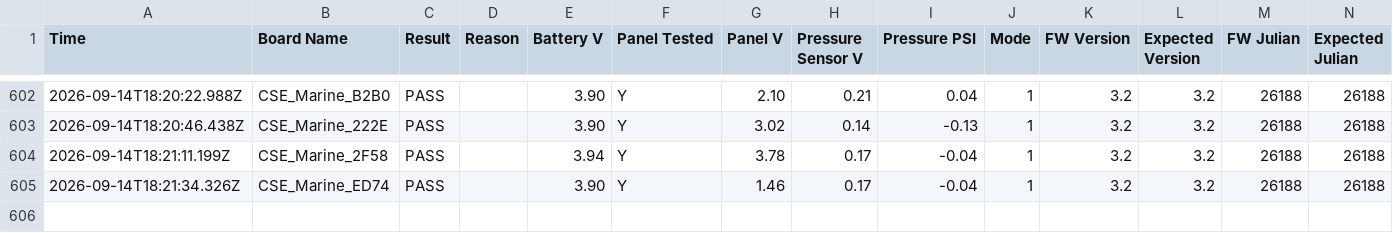
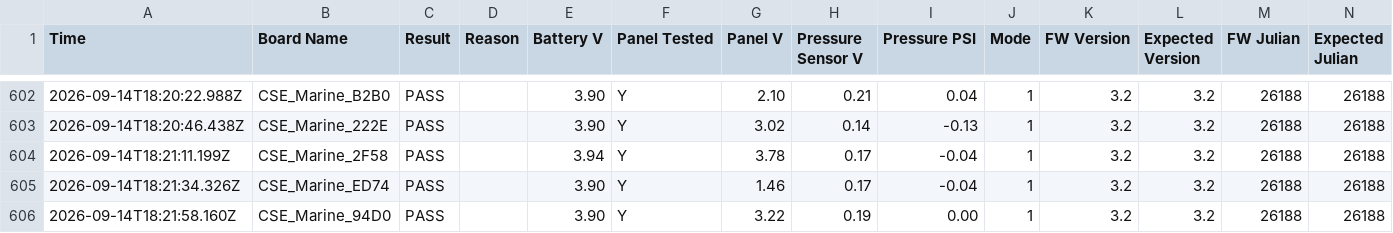
Before and after one commit to gmiedema-cse/Westshore-Testing-Log, a CSV file: test_log.csv, drawn as a sheet; only a part is shown, gaps mark what is left out.

Commit message:
Update test log (605 results)

```diff
--- a/test_log.csv
+++ b/test_log.csv
@@ -605 +605,2 @@ Time,Board Name,Result,Reason,Battery V,Panel Tested,Panel V,Pressure Sensor V,P
 2026-09-14T18:21:34.326Z,CSE_Marine_ED74,PASS,,3.90,Y,1.46,0.17,-0.04,1,3.2,3.2,26188,26188
+2026-09-14T18:21:58.160Z,CSE_Marine_94D0,PASS,,3.90,Y,3.22,0.19,0.00,1,3.2,3.2,26188,26188
```
